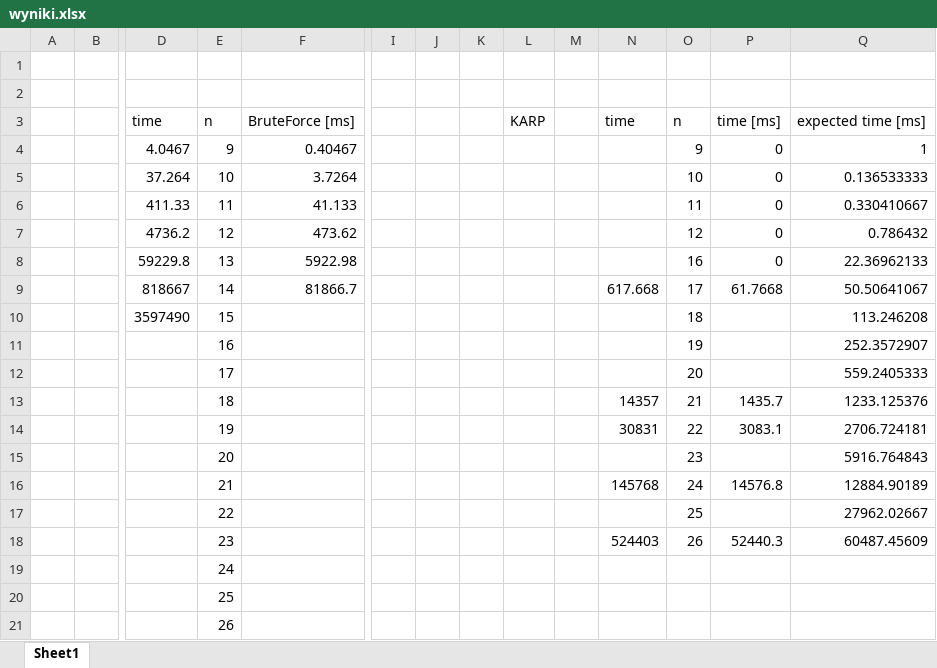
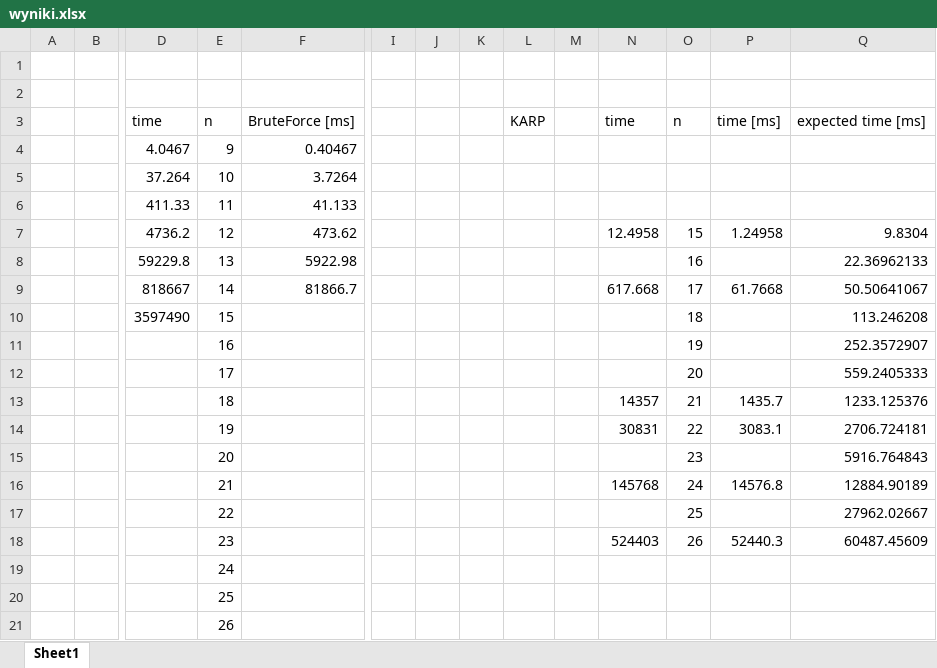
Before and after one commit to SuperCiuper/PEAproject, an Excel workbook: sprawka/lab2/wyniki.xlsx, sheet Sheet1, drawn as a sheet; only a part is shown, gaps mark what is left out; values as stored, in another font and other column widths than the file's, no borders; charts and pictures not drawn; removed rows and columns are numbered as before the commit, all else as after; rows hold the shown columns only; the diff names each change by its address in the sheet, - before the commit and + after, or states it on an @@ line.

```diff
--- a/sprawka/lab2/wyniki.xlsx (sheet Sheet1)
+++ b/sprawka/lab2/wyniki.xlsx (sheet Sheet1)
-O4: 9
+O4: (empty)
-P4:P6: 0
+P4:P6: (empty)
-Q4: 1
+Q4: (empty)
-O5: 10
+O5: (empty)
-Q5: 0.136533333
+Q5: (empty)
-O6: 11
+O6: (empty)
-Q6: 0.330410667
+Q6: (empty)
-row 7:  |  | 4736.2 | 12 | 473.62 |  |  |  |  |  |  | 12 | 0 | 0.786432
+row 7:  |  | 4736.2 | 12 | 473.62 |  |  |  |  |  | 12.4958 | 15 | 1.24958 | 9.8304
-P8: 0
+P8: (empty)
```
Also changed, not shown: charts or pictures, sprawka/lab3/wyniki.xlsx, 25 other files.
